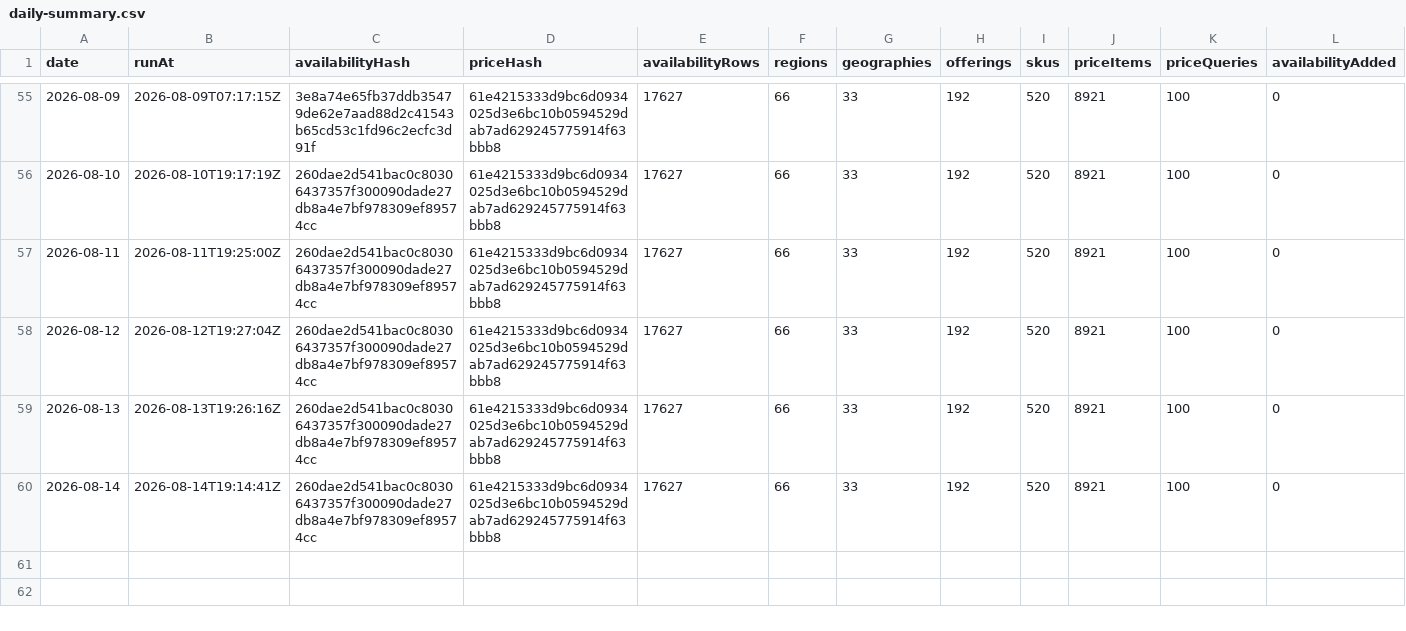
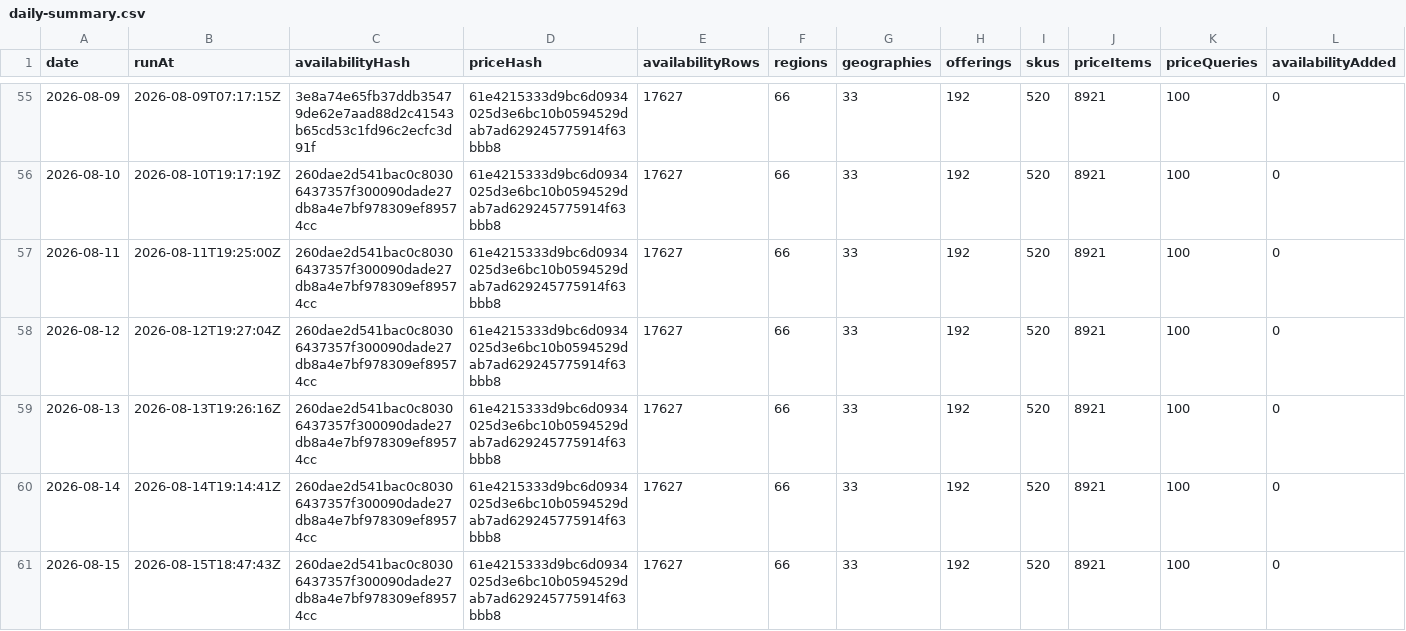
Before and after one commit to s04/azure-regional-services, a CSV file: data/gold/timeseries/daily-summary.csv, drawn as a sheet; only a part is shown, gaps mark what is left out; rows hold the shown columns only; the diff names each change by its address in the sheet, - before the commit and + after, or states it on an @@ line.

```diff
--- a/data/gold/timeseries/daily-summary.csv
+++ b/data/gold/timeseries/daily-summary.csv
+row 61: 2026-08-15 | 2026-08-15T18:47:43Z | 260dae2d541bac0c80306437357f300090dade27db8a4e7bf978309ef89574cc | 61e4215333d9bc6d0934025d3e6bc10b0594529dab7ad629245775914f63bbb8 | 17627 | 66 | 33 | 192 | 520 | 8921 | 100 | 0
```
Also changed, not shown: 5 other files.
